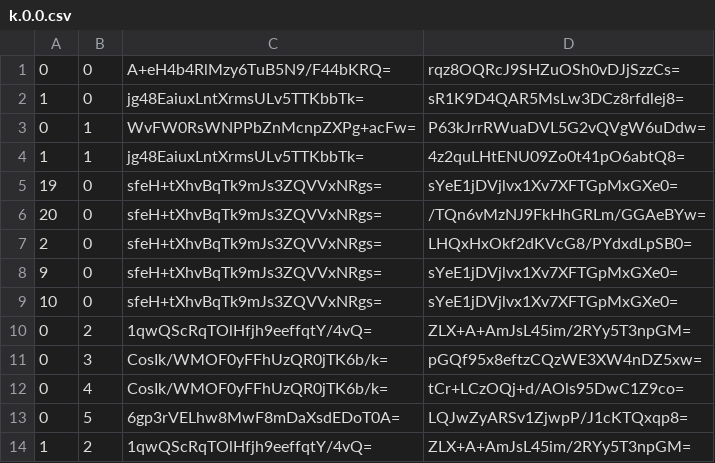
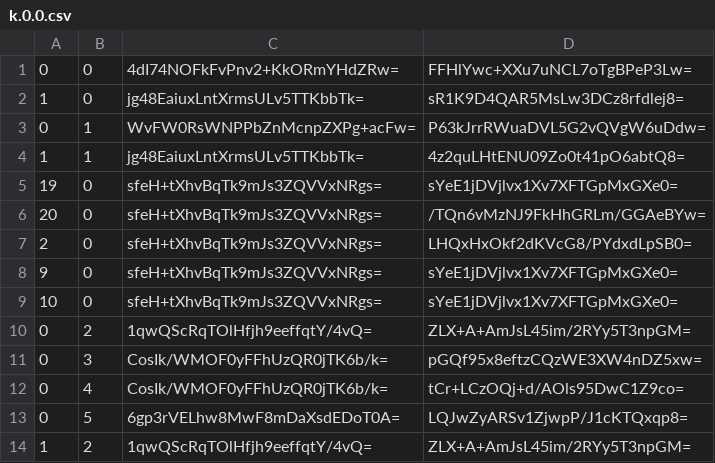
Before and after one commit to Sneezry/mcmapweb, a CSV file: tiles/zoom.-1/metadata/k.0.0.csv, drawn as a sheet.

```diff
--- a/tiles/zoom.-1/metadata/k.0.0.csv
+++ b/tiles/zoom.-1/metadata/k.0.0.csv
@@ -1,2 +1,2 @@
-0,0,A+eH4b4RlMzy6TuB5N9/F44bKRQ=,rqz8OQRcJ9SHZuOSh0vDJjSzzCs=
+0,0,4dI74NOFkFvPnv2+KkORmYHdZRw=,FFHlYwc+XXu7uNCL7oTgBPeP3Lw=
 1,0,jg48EaiuxLntXrmsULv5TTKbbTk=,sR1K9D4QAR5MsLw3DCz8rfdlej8=
```
Also changed, not shown: tiles/zoom.-2/metadata/k.0.0.csv, tiles/zoom.-3/metadata/k.0.0.csv, 12 other files.
